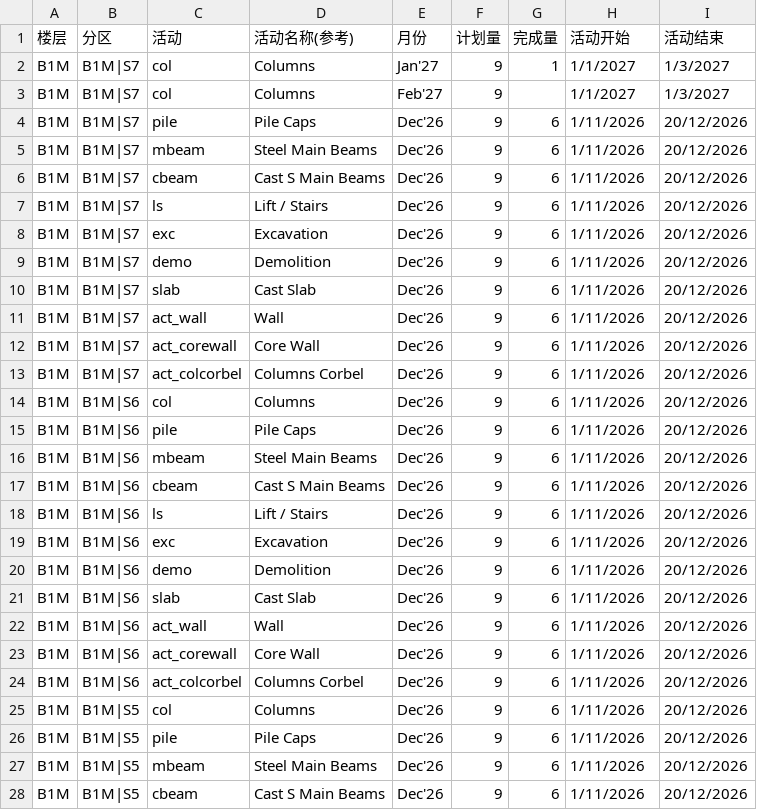
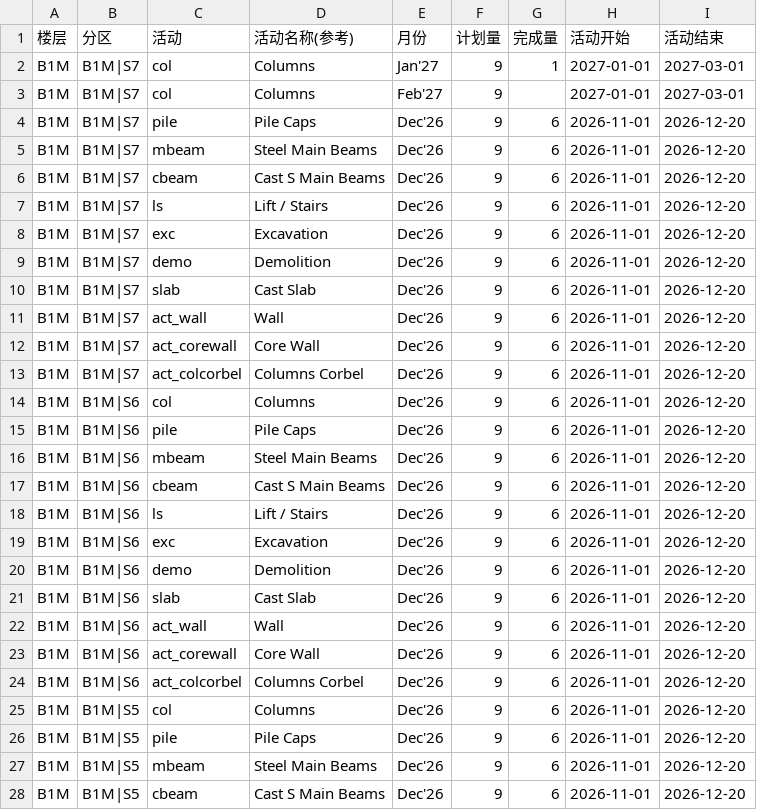
Before and after one commit to CJYP1/P1-TEST, a CSV file: data-csv/fixed/zone-activity/B1M.csv, drawn as a sheet; only a part is shown; the diff covers the shown part only.

```diff
--- a/data-csv/fixed/zone-activity/B1M.csv
+++ b/data-csv/fixed/zone-activity/B1M.csv
@@ -1,28 +1,28 @@
 楼层,分区,活动,活动名称(参考),月份,计划量,完成量,活动开始,活动结束
-B1M,B1M|S7,col,Columns,Jan'27,9,1,1/1/2027,1/3/2027
-B1M,B1M|S7,col,Columns,Feb'27,9,,1/1/2027,1/3/2027
-B1M,B1M|S7,pile,Pile Caps,Dec'26,9,6,1/11/2026,20/12/2026
-B1M,B1M|S7,mbeam,Steel Main Beams,Dec'26,9,6,1/11/2026,20/12/2026
-B1M,B1M|S7,cbeam,Cast S Main Beams,Dec'26,9,6,1/11/2026,20/12/2026
-B1M,B1M|S7,ls,Lift / Stairs,Dec'26,9,6,1/11/2026,20/12/2026
-B1M,B1M|S7,exc,Excavation,Dec'26,9,6,1/11/2026,20/12/2026
-B1M,B1M|S7,demo,Demolition,Dec'26,9,6,1/11/2026,20/12/2026
-B1M,B1M|S7,slab,Cast Slab,Dec'26,9,6,1/11/2026,20/12/2026
-B1M,B1M|S7,act_wall,Wall,Dec'26,9,6,1/11/2026,20/12/2026
-B1M,B1M|S7,act_corewall,Core Wall,Dec'26,9,6,1/11/2026,20/12/2026
-B1M,B1M|S7,act_colcorbel,Columns Corbel,Dec'26,9,6,1/11/2026,20/12/2026
-B1M,B1M|S6,col,Columns,Dec'26,9,6,1/11/2026,20/12/2026
-B1M,B1M|S6,pile,Pile Caps,Dec'26,9,6,1/11/2026,20/12/2026
-B1M,B1M|S6,mbeam,Steel Main Beams,Dec'26,9,6,1/11/2026,20/12/2026
-B1M,B1M|S6,cbeam,Cast S Main Beams,Dec'26,9,6,1/11/2026,20/12/2026
-B1M,B1M|S6,ls,Lift / Stairs,Dec'26,9,6,1/11/2026,20/12/2026
-B1M,B1M|S6,exc,Excavation,Dec'26,9,6,1/11/2026,20/12/2026
-B1M,B1M|S6,demo,Demolition,Dec'26,9,6,1/11/2026,20/12/2026
-B1M,B1M|S6,slab,Cast Slab,Dec'26,9,6,1/11/2026,20/12/2026
-B1M,B1M|S6,act_wall,Wall,Dec'26,9,6,1/11/2026,20/12/2026
-B1M,B1M|S6,act_corewall,Core Wall,Dec'26,9,6,1/11/2026,20/12/2026
-B1M,B1M|S6,act_colcorbel,Columns Corbel,Dec'26,9,6,1/11/2026,20/12/2026
-B1M,B1M|S5,col,Columns,Dec'26,9,6,1/11/2026,20/12/2026
-B1M,B1M|S5,pile,Pile Caps,Dec'26,9,6,1/11/2026,20/12/2026
-B1M,B1M|S5,mbeam,Steel Main Beams,Dec'26,9,6,1/11/2026,20/12/2026
-B1M,B1M|S5,cbeam,Cast S Main Beams,Dec'26,9,6,1/11/2026,20/12/2026
+B1M,B1M|S7,col,Columns,Jan'27,9,1,2027-01-01,2027-03-01
+B1M,B1M|S7,col,Columns,Feb'27,9,,2027-01-01,2027-03-01
+B1M,B1M|S7,pile,Pile Caps,Dec'26,9,6,2026-11-01,2026-12-20
+B1M,B1M|S7,mbeam,Steel Main Beams,Dec'26,9,6,2026-11-01,2026-12-20
+B1M,B1M|S7,cbeam,Cast S Main Beams,Dec'26,9,6,2026-11-01,2026-12-20
+B1M,B1M|S7,ls,Lift / Stairs,Dec'26,9,6,2026-11-01,2026-12-20
+B1M,B1M|S7,exc,Excavation,Dec'26,9,6,2026-11-01,2026-12-20
+B1M,B1M|S7,demo,Demolition,Dec'26,9,6,2026-11-01,2026-12-20
+B1M,B1M|S7,slab,Cast Slab,Dec'26,9,6,2026-11-01,2026-12-20
+B1M,B1M|S7,act_wall,Wall,Dec'26,9,6,2026-11-01,2026-12-20
+B1M,B1M|S7,act_corewall,Core Wall,Dec'26,9,6,2026-11-01,2026-12-20
+B1M,B1M|S7,act_colcorbel,Columns Corbel,Dec'26,9,6,2026-11-01,2026-12-20
+B1M,B1M|S6,col,Columns,Dec'26,9,6,2026-11-01,2026-12-20
+B1M,B1M|S6,pile,Pile Caps,Dec'26,9,6,2026-11-01,2026-12-20
+B1M,B1M|S6,mbeam,Steel Main Beams,Dec'26,9,6,2026-11-01,2026-12-20
+B1M,B1M|S6,cbeam,Cast S Main Beams,Dec'26,9,6,2026-11-01,2026-12-20
+B1M,B1M|S6,ls,Lift / Stairs,Dec'26,9,6,2026-11-01,2026-12-20
+B1M,B1M|S6,exc,Excavation,Dec'26,9,6,2026-11-01,2026-12-20
+B1M,B1M|S6,demo,Demolition,Dec'26,9,6,2026-11-01,2026-12-20
+B1M,B1M|S6,slab,Cast Slab,Dec'26,9,6,2026-11-01,2026-12-20
+B1M,B1M|S6,act_wall,Wall,Dec'26,9,6,2026-11-01,2026-12-20
+B1M,B1M|S6,act_corewall,Core Wall,Dec'26,9,6,2026-11-01,2026-12-20
+B1M,B1M|S6,act_colcorbel,Columns Corbel,Dec'26,9,6,2026-11-01,2026-12-20
+B1M,B1M|S5,col,Columns,Dec'26,9,6,2026-11-01,2026-12-20
+B1M,B1M|S5,pile,Pile Caps,Dec'26,9,6,2026-11-01,2026-12-20
+B1M,B1M|S5,mbeam,Steel Main Beams,Dec'26,9,6,2026-11-01,2026-12-20
+B1M,B1M|S5,cbeam,Cast S Main Beams,Dec'26,9,6,2026-11-01,2026-12-20
```
Also changed, not shown: 124 edited cells elsewhere in this file, 1 other file.
